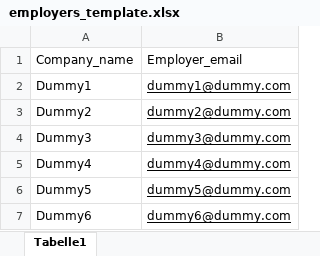
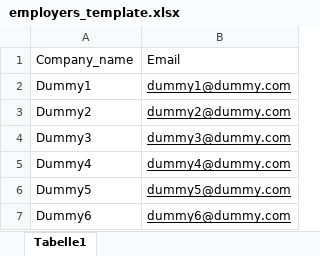
Before and after one commit to Arman511/CS3528, an Excel workbook: data_model_upload_template/employers_template.xlsx, sheet Tabelle1, drawn as a sheet; values as stored, in another font and other column widths than the file's, no borders; the diff names each change by its address in the sheet, - before the commit and + after, or states it on an @@ line.

Commit message:
Add employer upload functionality and enhance navigation
- Introduced a new upload page for employers with file validation.
- Updated search route for employers and adjusted navbar links.
- Improved error handling for duplicate employer entries during upload.
- Changed file download attachment name for better clarity.

```diff
--- a/data_model_upload_template/employers_template.xlsx (sheet Tabelle1)
+++ b/data_model_upload_template/employers_template.xlsx (sheet Tabelle1)
-B1: Employer_email
+B1: Email
```
Also changed, not shown: 8 other files.
